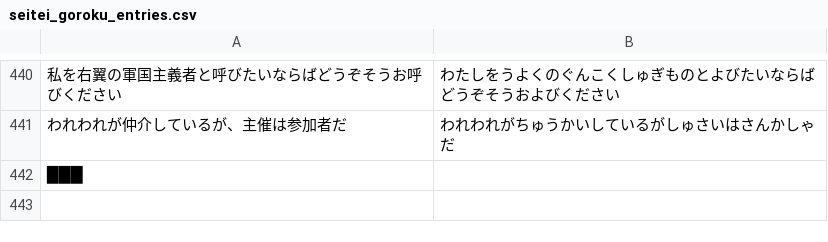
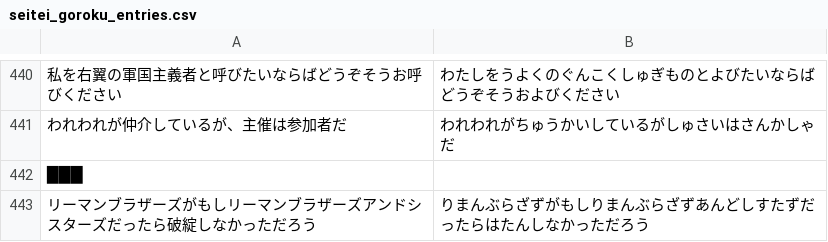
Before and after one commit to kitanishi-net/seitei-ime-dict, a CSV file: data/seitei_goroku_entries.csv, drawn as a sheet; only a part is shown, gaps mark what is left out; the diff names each change by its address in the sheet, - before the commit and + after, or states it on an @@ line.

```diff
--- a/data/seitei_goroku_entries.csv
+++ b/data/seitei_goroku_entries.csv
+row 443: リーマンブラザーズがもしリーマンブラザーズアンドシスターズだったら破綻しなかっただろう | りまんぶらざずがもしりまんぶらざずあんどしすたずだったらはたんしなかっただろう
```
Also changed, not shown: dictionaries/seitei_goroku_mac_ime.csv, 4 other files.
